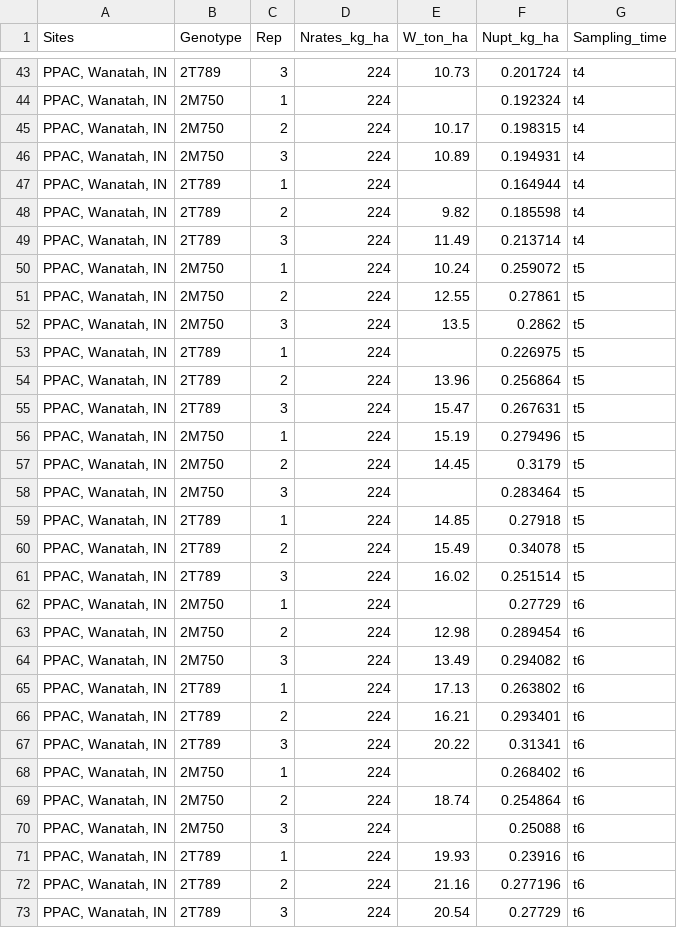
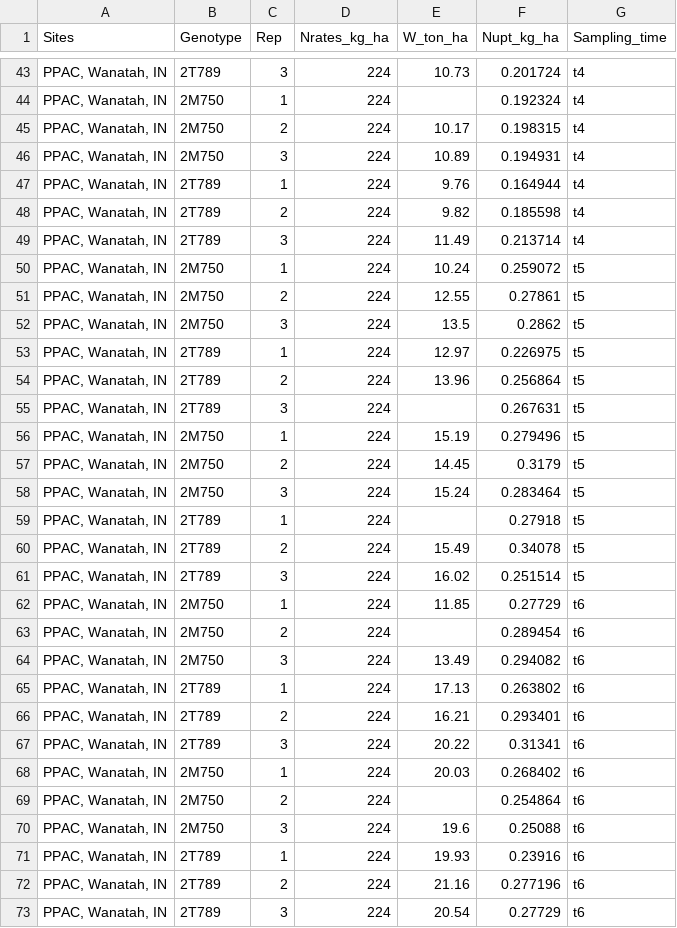
Before and after one commit to stat870/fall2025, a CSV file: data/N_W.csv, drawn as a sheet; only a part is shown, gaps mark what is left out; the diff covers the shown part only.

Commit message:
data

```diff
--- a/data/N_W.csv
+++ b/data/N_W.csv
@@ -46,3 +46,3 @@ Sites,Genotype,Rep,Nrates_kg_ha,W_ton_ha,Nupt_kg_ha,Sampling_time
 "PPAC, Wanatah, IN",2M750,3,224,10.89,0.194931,t4
-"PPAC, Wanatah, IN",2T789,1,224,,0.164944,t4
+"PPAC, Wanatah, IN",2T789,1,224,9.76,0.164944,t4
 "PPAC, Wanatah, IN",2T789,2,224,9.82,0.185598,t4
@@ -52,13 +52,13 @@ Sites,Genotype,Rep,Nrates_kg_ha,W_ton_ha,Nupt_kg_ha,Sampling_time
 "PPAC, Wanatah, IN",2M750,3,224,13.5,0.2862,t5
-"PPAC, Wanatah, IN",2T789,1,224,,0.226975,t5
+"PPAC, Wanatah, IN",2T789,1,224,12.97,0.226975,t5
 "PPAC, Wanatah, IN",2T789,2,224,13.96,0.256864,t5
-"PPAC, Wanatah, IN",2T789,3,224,15.47,0.267631,t5
+"PPAC, Wanatah, IN",2T789,3,224,,0.267631,t5
 "PPAC, Wanatah, IN",2M750,1,224,15.19,0.279496,t5
 "PPAC, Wanatah, IN",2M750,2,224,14.45,0.3179,t5
-"PPAC, Wanatah, IN",2M750,3,224,,0.283464,t5
-"PPAC, Wanatah, IN",2T789,1,224,14.85,0.27918,t5
+"PPAC, Wanatah, IN",2M750,3,224,15.24,0.283464,t5
+"PPAC, Wanatah, IN",2T789,1,224,,0.27918,t5
 "PPAC, Wanatah, IN",2T789,2,224,15.49,0.34078,t5
 "PPAC, Wanatah, IN",2T789,3,224,16.02,0.251514,t5
-"PPAC, Wanatah, IN",2M750,1,224,,0.27729,t6
-"PPAC, Wanatah, IN",2M750,2,224,12.98,0.289454,t6
+"PPAC, Wanatah, IN",2M750,1,224,11.85,0.27729,t6
+"PPAC, Wanatah, IN",2M750,2,224,,0.289454,t6
 "PPAC, Wanatah, IN",2M750,3,224,13.49,0.294082,t6
@@ -67,5 +67,5 @@ Sites,Genotype,Rep,Nrates_kg_ha,W_ton_ha,Nupt_kg_ha,Sampling_time
 "PPAC, Wanatah, IN",2T789,3,224,20.22,0.31341,t6
-"PPAC, Wanatah, IN",2M750,1,224,,0.268402,t6
-"PPAC, Wanatah, IN",2M750,2,224,18.74,0.254864,t6
-"PPAC, Wanatah, IN",2M750,3,224,,0.25088,t6
+"PPAC, Wanatah, IN",2M750,1,224,20.03,0.268402,t6
+"PPAC, Wanatah, IN",2M750,2,224,,0.254864,t6
+"PPAC, Wanatah, IN",2M750,3,224,19.6,0.25088,t6
 "PPAC, Wanatah, IN",2T789,1,224,19.93,0.23916,t6
```
Also changed, not shown: 5 edited cells elsewhere in this file.
